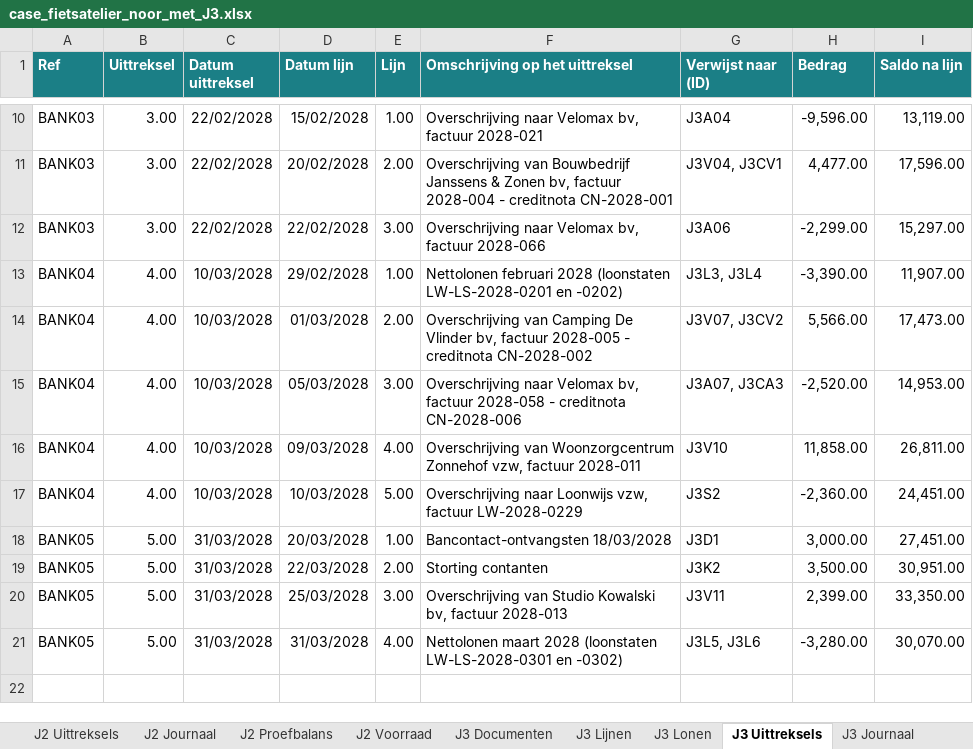
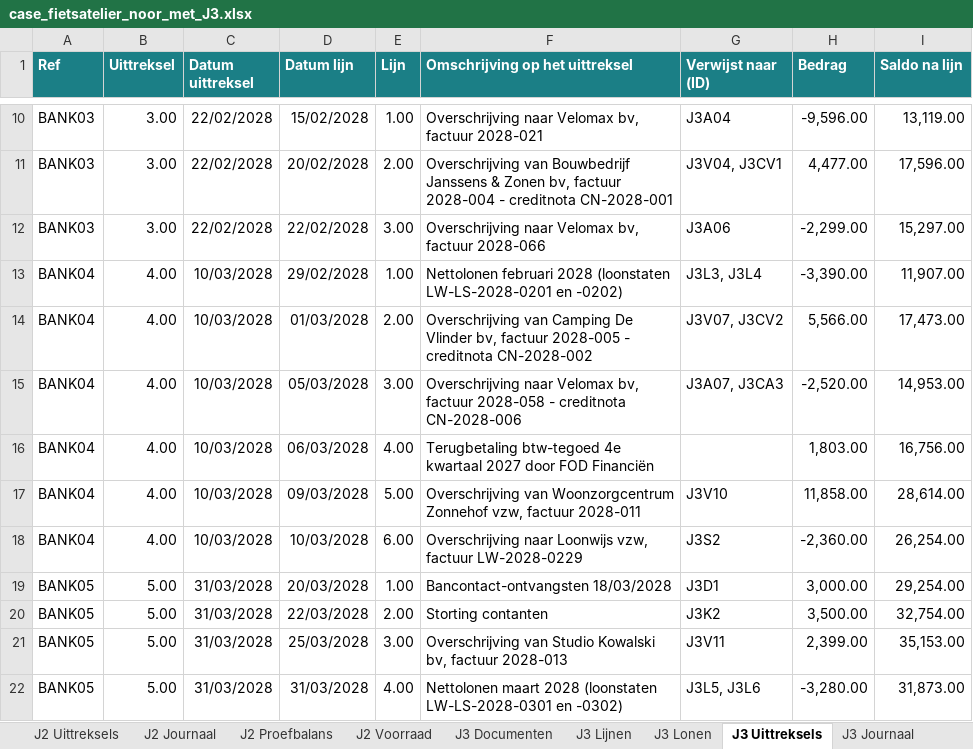
Before and after one commit to celinetytgadt/boekhouding_DeMet, an Excel workbook: hulpmiddelen/noor/case_fietsatelier_noor_met_J3.xlsx, sheet J3 Uittreksels, drawn as a sheet; only a part is shown, gaps mark what is left out; values as stored, in another font and other column widths than the file's, no borders; addresses are those after the commit; the diff names each change by its address in the sheet, - before the commit and + after, or states it on an @@ line.

```diff
--- a/hulpmiddelen/noor/case_fietsatelier_noor_met_J3.xlsx (sheet J3 Uittreksels)
+++ b/hulpmiddelen/noor/case_fietsatelier_noor_met_J3.xlsx (sheet J3 Uittreksels)
+row 16: BANK04 | 4.00 | 10/03/2028 | 06/03/2028 | 4.00 | Terugbetaling btw-tegoed 4e kwartaal 2027 door FOD Financiën |  | 1,803.00 | 16,756.00
-E17 (Lijn): 4.00
+E17 (Lijn): 5.00
-I17 (Saldo na lijn): 26,811.00
+I17 (Saldo na lijn): 28,614.00
-E18 (Lijn): 5.00
+E18 (Lijn): 6.00
-I18 (Saldo na lijn): 24,451.00
+I18 (Saldo na lijn): 26,254.00
-I19 (Saldo na lijn): 27,451.00
+I19 (Saldo na lijn): 29,254.00
-I20 (Saldo na lijn): 30,951.00
+I20 (Saldo na lijn): 32,754.00
-I21 (Saldo na lijn): 33,350.00
+I21 (Saldo na lijn): 35,153.00
-I22 (Saldo na lijn): 30,070.00
+I22 (Saldo na lijn): 31,873.00
```
Also changed, not shown: sheet J3 Journaal, sheet J3 Proefbalans, sheet J3 Documenten, 8 other files.
